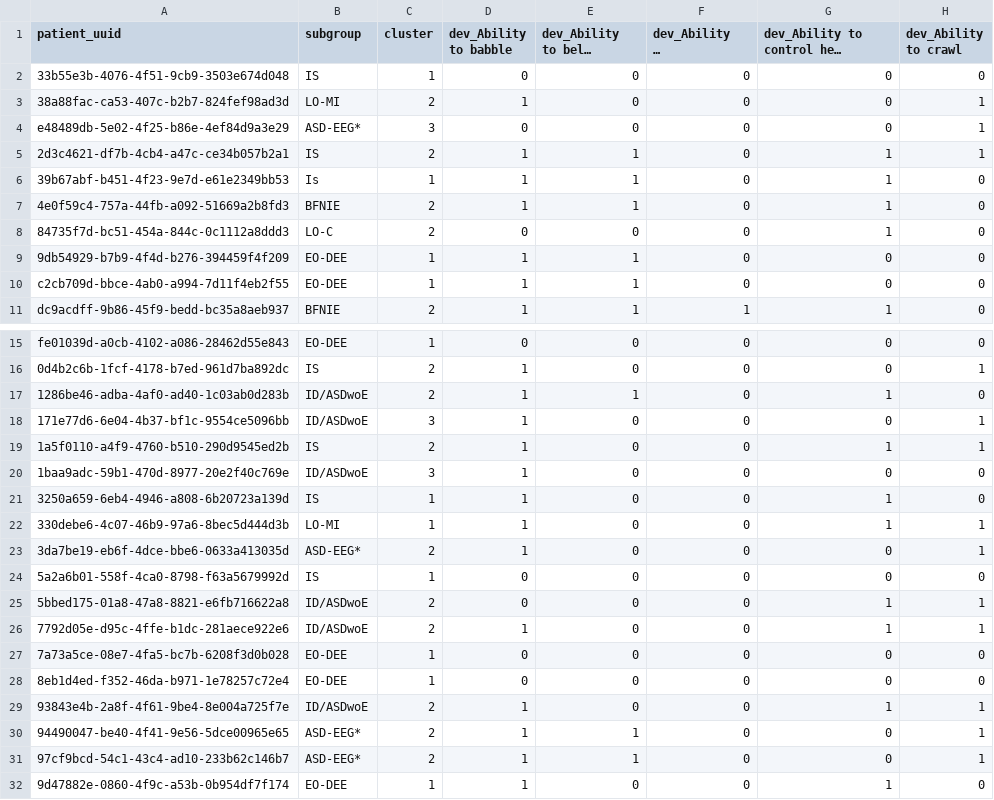
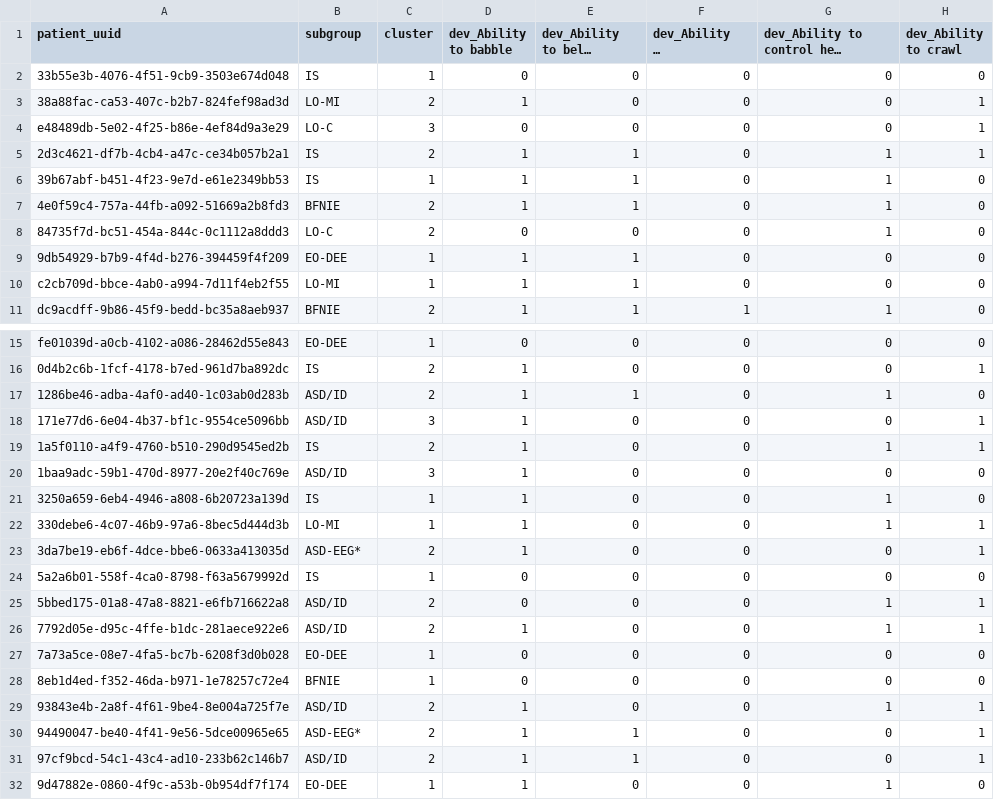
Before and after one commit to KiranSmelser/citizen-scn2a, a CSV file: output/results/clusters/all_patients/dev/3yr_dev_milestones.csv, drawn as a sheet; only a part is shown, gaps mark what is left out; long unchanged cells end in …; the diff covers the shown part only; the diff names each change by its address in the sheet, - before the commit and + after, or states it on an @@ line.

```diff
--- a/output/results/clusters/all_patients/dev/3yr_dev_milestones.csv
+++ b/output/results/clusters/all_patients/dev/3yr_dev_milestones.csv
-B4 (subgroup): ASD-EEG*
+B4 (subgroup): LO-C
-B6 (subgroup): Is
+B6 (subgroup): IS
-B10 (subgroup): EO-DEE
+B10 (subgroup): LO-MI
-B17:B18 (subgroup): ID/ASDwoE
+B17:B18 (subgroup): ASD/ID
-B20 (subgroup): ID/ASDwoE
+B20 (subgroup): ASD/ID
-B25:B26 (subgroup): ID/ASDwoE
+B25:B26 (subgroup): ASD/ID
-B28 (subgroup): EO-DEE
+B28 (subgroup): BFNIE
-B29 (subgroup): ID/ASDwoE
+B29 (subgroup): ASD/ID
-B31 (subgroup): ASD-EEG*
+B31 (subgroup): ASD/ID
```
Also changed, not shown: 7 edited cells elsewhere in this file, data/classifiers/subgroups_v2.csv, data/processed/all_patients/1yr_clusters.csv, 21 other files.
